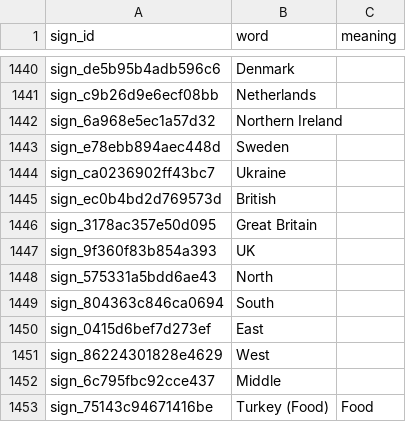
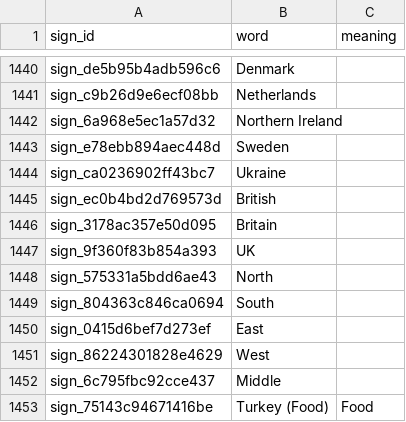
Before and after one commit to ifm2/bsl-study-support, a CSV file: data/signs.csv, drawn as a sheet; only a part is shown, gaps mark what is left out.

```diff
--- a/data/signs.csv
+++ b/data/signs.csv
@@ -1445,3 +1445,3 @@ sign_ca0236902ff43bc7,Ukraine,
 sign_ec0b4bd2d769573d,British,
-sign_3178ac357e50d095,Great Britain,
+sign_3178ac357e50d095,Britain,
 sign_9f360f83b854a393,UK,
```
Also changed, not shown: data/lesson_vocabulary.csv, data/videos.csv, 5 other files.
